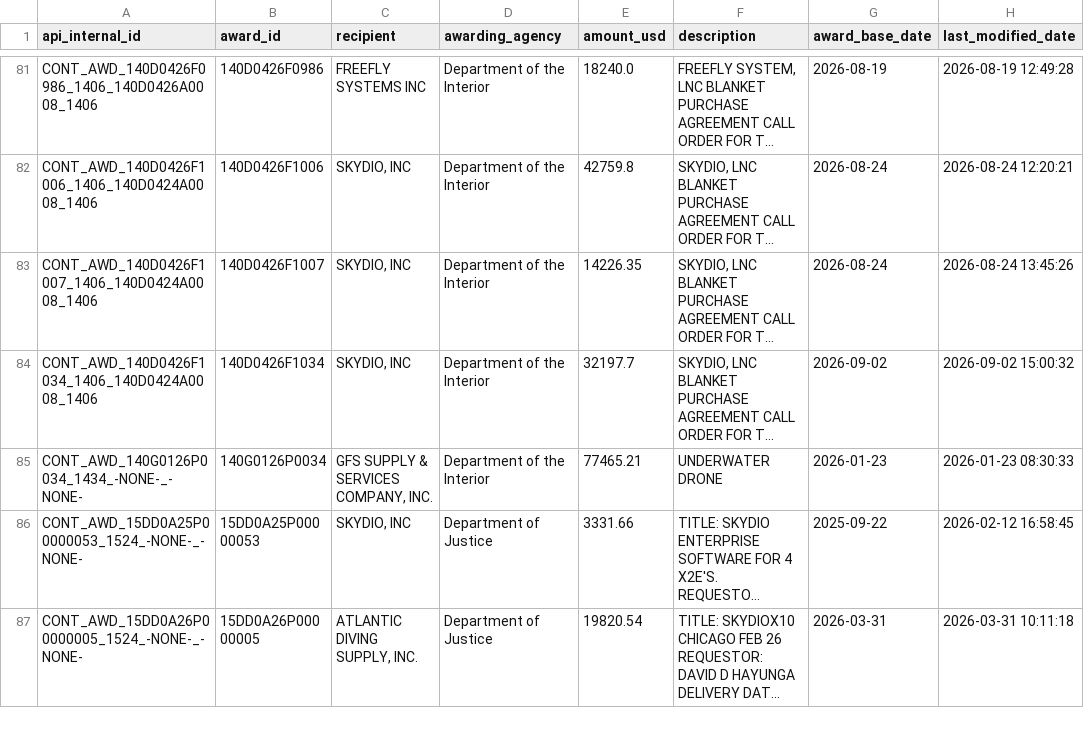
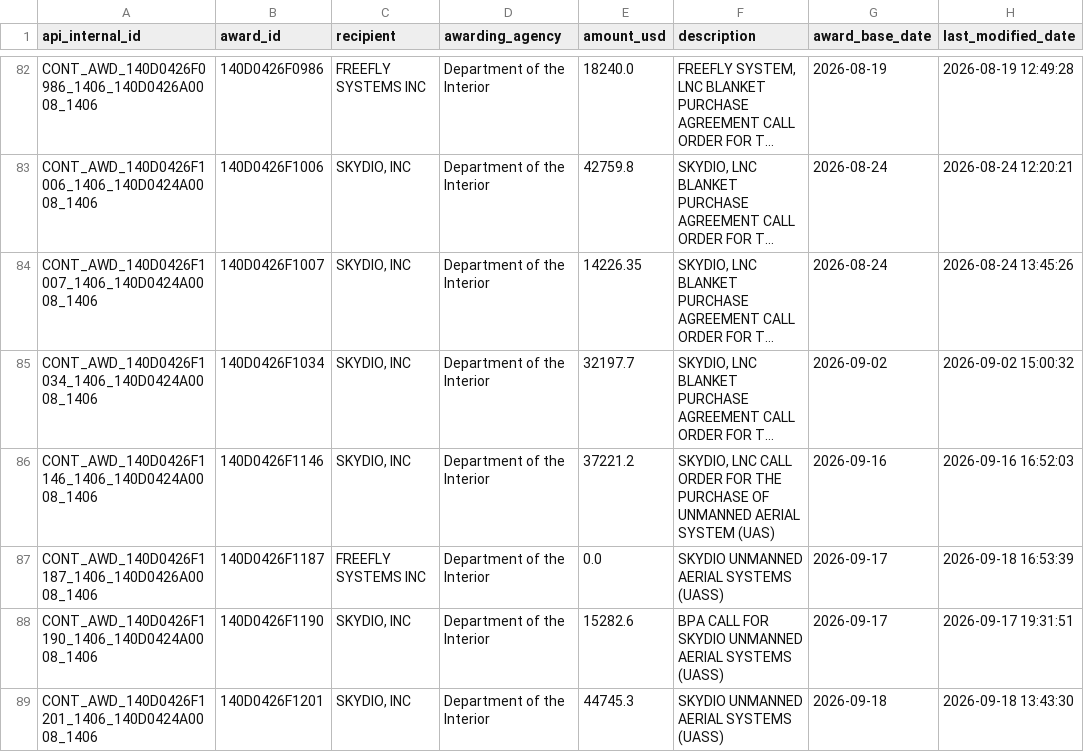
Before and after one commit to WalkerSimpson1/UAS_Project, a CSV file: Exported_SQL_Contracts_Table.csv, drawn as a sheet; only a part is shown, gaps mark what is left out; the shorter side is filled out with more unchanged rows; long unchanged cells end in …; the diff covers the shown part only; the diff names each change by its address in the sheet, - before the commit and + after, or states it on an @@ line.

```diff
--- a/Exported_SQL_Contracts_Table.csv
+++ b/Exported_SQL_Contracts_Table.csv
+row 86: CONT_AWD_140D0426F1146_1406_140D0424A0008_1406 | 140D0426F1146 | SKYDIO, INC | Department of the Interior | 37221.2 | SKYDIO, LNC CALL ORDER FOR THE PURCHASE OF UNMANNED AERIAL SYSTEM (UAS) | 2026-09-16 | 2026-09-16 16:52:03
+row 87: CONT_AWD_140D0426F1187_1406_140D0426A0008_1406 | 140D0426F1187 | FREEFLY SYSTEMS INC | Department of the Interior | 0.0 | SKYDIO UNMANNED AERIAL SYSTEMS (UASS) | 2026-09-17 | 2026-09-18 16:53:39
+row 88: CONT_AWD_140D0426F1190_1406_140D0424A0008_1406 | 140D0426F1190 | SKYDIO, INC | Department of the Interior | 15282.6 | BPA CALL FOR SKYDIO UNMANNED AERIAL SYSTEMS (UASS) | 2026-09-17 | 2026-09-17 19:31:51
+row 89: CONT_AWD_140D0426F1201_1406_140D0424A0008_1406 | 140D0426F1201 | SKYDIO, INC | Department of the Interior | 44745.3 | SKYDIO UNMANNED AERIAL SYSTEMS (UASS) | 2026-09-18 | 2026-09-18 13:43:30
```
Also changed, not shown: 14 added rows and 8 edited cells elsewhere in this file, 2 other files.
